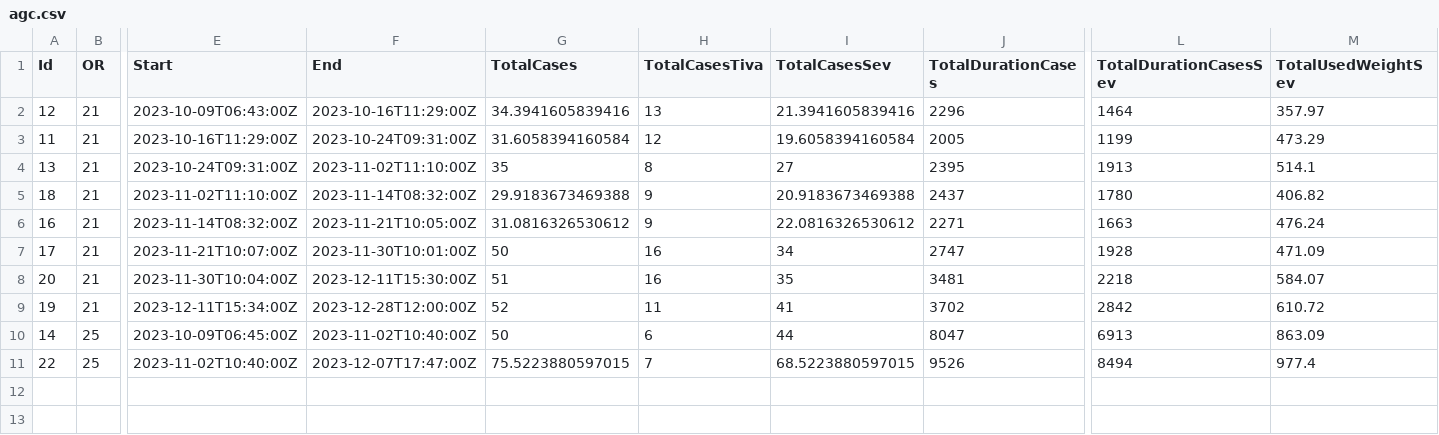
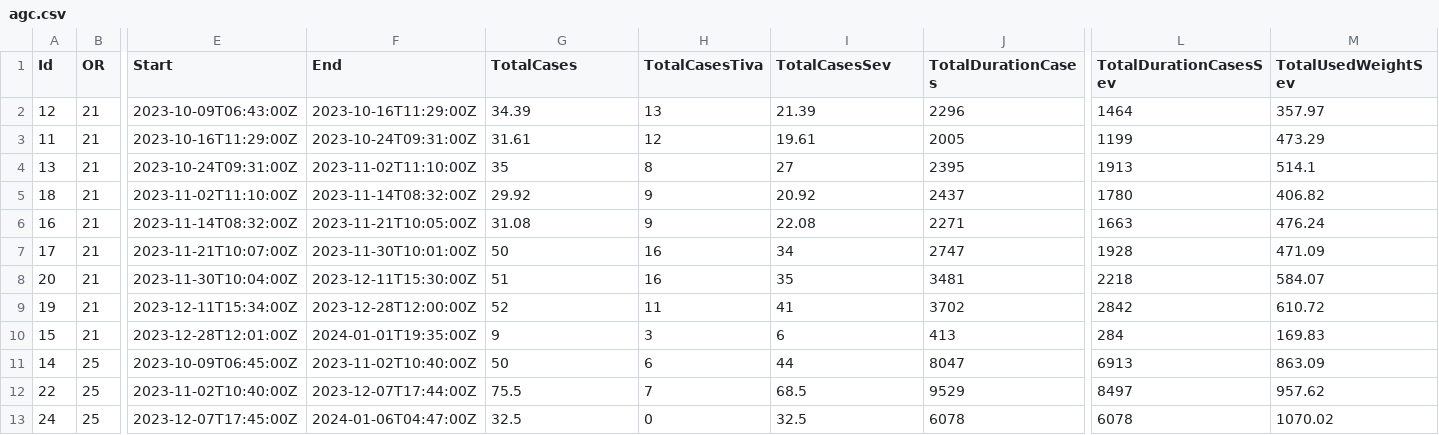
Before and after one commit to umg-minai/vct-or, a CSV file: data/agc.csv, drawn as a sheet; only a part is shown, gaps mark what is left out; addresses are those after the commit; rows hold the shown columns only; the diff names each change by its address in the sheet, - before the commit and + after, or states it on an @@ line.

Commit message:
refactor: round duration to 2 decimal places

```diff
--- a/data/agc.csv
+++ b/data/agc.csv
-G2 (TotalCases): 34.3941605839416
+G2 (TotalCases): 34.39
-I2 (TotalCasesSev): 21.3941605839416
+I2 (TotalCasesSev): 21.39
-G3 (TotalCases): 31.6058394160584
+G3 (TotalCases): 31.61
-I3 (TotalCasesSev): 19.6058394160584
+I3 (TotalCasesSev): 19.61
-G5 (TotalCases): 29.9183673469388
+G5 (TotalCases): 29.92
-I5 (TotalCasesSev): 20.9183673469388
+I5 (TotalCasesSev): 20.92
-G6 (TotalCases): 31.0816326530612
+G6 (TotalCases): 31.08
-I6 (TotalCasesSev): 22.0816326530612
+I6 (TotalCasesSev): 22.08
+row 10: 15 | 21 | 2023-12-28T12:01:00Z | 2024-01-01T19:35:00Z | 9 | 3 | 6 | 413 | 284 | 169.83
-F12 (End): 2023-12-07T17:47:00Z
+F12 (End): 2023-12-07T17:44:00Z
-G12 (TotalCases): 75.5223880597015
+G12 (TotalCases): 75.5
-I12 (TotalCasesSev): 68.5223880597015
+I12 (TotalCasesSev): 68.5
-J12 (TotalDurationCases): 9526
+J12 (TotalDurationCases): 9529
-L12 (TotalDurationCasesSev): 8494
+L12 (TotalDurationCasesSev): 8497
-M12 (TotalUsedWeightSev): 977.4
+M12 (TotalUsedWeightSev): 957.62
+row 13: 24 | 25 | 2023-12-07T17:45:00Z | 2024-01-06T04:47:00Z | 32.5 | 0 | 32.5 | 6078 | 6078 | 1070.02
```
Also changed, not shown: 1 other file.
